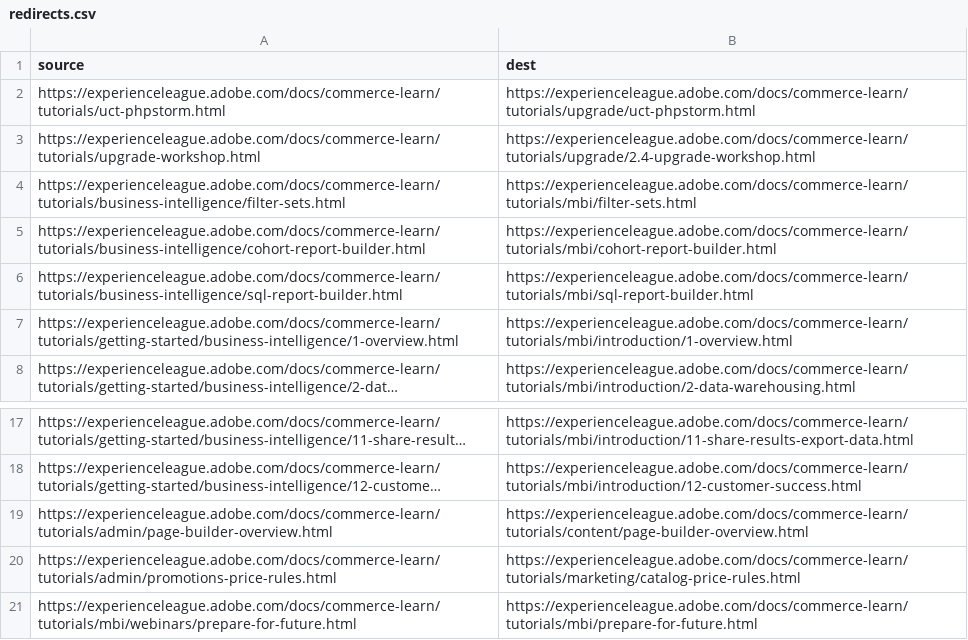
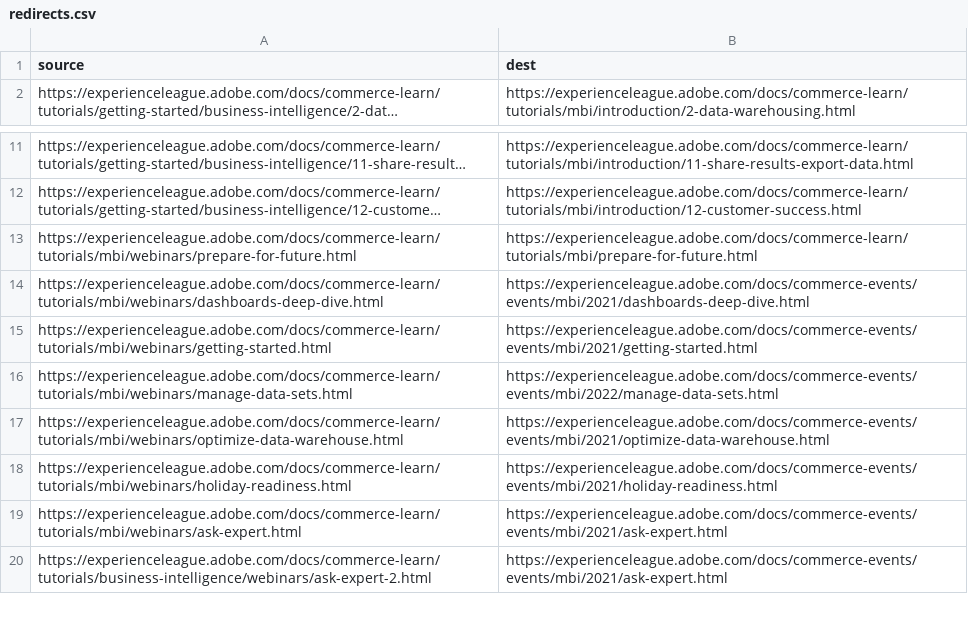
Before and after one commit to AdobeDocs/commerce-learn.ja-JP, a CSV file: redirects.csv, drawn as a sheet; only a part is shown, gaps mark what is left out; the shorter side is filled out with more unchanged rows; long unchanged cells end in …; removed rows and columns are numbered as before the commit, all else as after; the diff covers the shown part only; the diff names each change by its address in the sheet, - before the commit and + after, or states it on an @@ line.

```diff
--- a/redirects.csv
+++ b/redirects.csv
-row 2: https://experienceleague.adobe.com/docs/commerce-learn/tutorials/uct-phpstorm.html | https://experienceleague.adobe.com/docs/commerce-learn/tutorials/upgrade/uct-phpstorm.html
-row 3: https://experienceleague.adobe.com/docs/commerce-learn/tutorials/upgrade-workshop.html | https://experienceleague.adobe.com/docs/commerce-learn/tutorials/upgrade/2.4-upgrade-workshop.html
-row 4: https://experienceleague.adobe.com/docs/commerce-learn/tutorials/business-intelligence/filter-sets.html | https://experienceleague.adobe.com/docs/commerce-learn/tutorials/mbi/filter-sets.html
-row 5: https://experienceleague.adobe.com/docs/commerce-learn/tutorials/business-intelligence/cohort-report-builder.html | https://experienceleague.adobe.com/docs/commerce-learn/tutorials/mbi/cohort-report-builder.html
-row 6: https://experienceleague.adobe.com/docs/commerce-learn/tutorials/business-intelligence/sql-report-builder.html | https://experienceleague.adobe.com/docs/commerce-learn/tutorials/mbi/sql-report-builder.html
-row 7: https://experienceleague.adobe.com/docs/commerce-learn/tutorials/getting-started/business-intelligence/1-overview.html | https://experienceleague.adobe.com/docs/commerce-learn/tutorials/mbi/introduction/1-overview.html
-row 19: https://experienceleague.adobe.com/docs/commerce-learn/tutorials/admin/page-builder-overview.html | https://experienceleague.adobe.com/docs/commerce-learn/tutorials/content/page-builder-overview.html
-row 20: https://experienceleague.adobe.com/docs/commerce-learn/tutorials/admin/promotions-price-rules.html | https://experienceleague.adobe.com/docs/commerce-learn/tutorials/marketing/catalog-price-rules.html
```
Also changed, not shown: 31 added rows elsewhere in this file, 2 other files.
